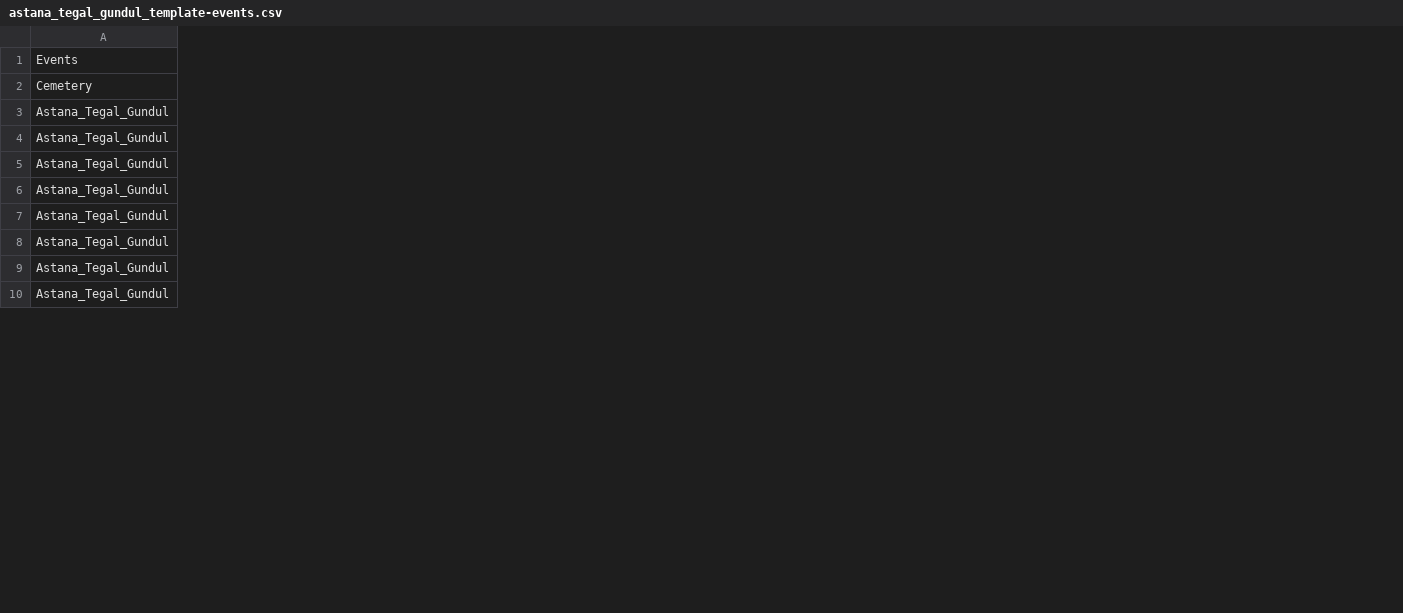
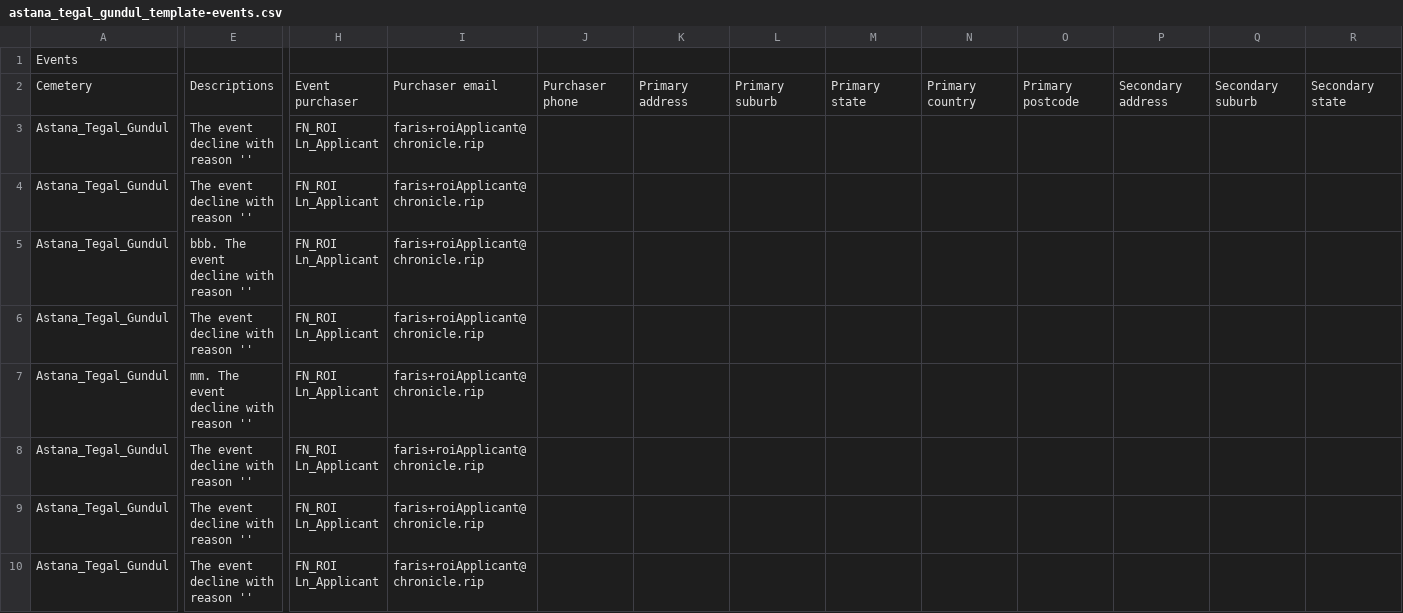
Before and after one commit to monris92/comparison_csvFile, a CSV file: astana_tegal_gundul_template-events.csv, drawn as a sheet; only a part is shown, gaps mark what is left out; the diff covers the shown part only; the diff names each change by its address in the sheet, - before the commit and + after, or states it on an @@ line.

Commit message:
046

```diff
--- a/astana_tegal_gundul_template-events.csv
+++ b/astana_tegal_gundul_template-events.csv
+column E, rows 2-10: Descriptions | The event decline with reason '' | The event decline with reason '' | bbb. The event decline with reason '' | The event decline with reason '' | mm. The event decline with reason '' | The event decline with reason '' | The event decline with reason '' | The event decline with reason ''
+column H, rows 2-10: Event purchaser | FN_ROI Ln_Applicant | FN_ROI Ln_Applicant | FN_ROI Ln_Applicant | FN_ROI Ln_Applicant | FN_ROI Ln_Applicant | FN_ROI Ln_Applicant | FN_ROI Ln_Applicant | FN_ROI Ln_Applicant
+column I, rows 2-10: Purchaser email | faris+roiApplicant@chronicle.rip | faris+roiApplicant@chronicle.rip | faris+roiApplicant@chronicle.rip | faris+roiApplicant@chronicle.rip | faris+roiApplicant@chronicle.rip | faris+roiApplicant@chronicle.rip | faris+roiApplicant@chronicle.rip | faris+roiApplicant@chronicle.rip
+column J, row 2: Purchaser phone
+column K, row 2: Primary address
+column L, row 2: Primary suburb
+column M, row 2: Primary state
+column N, row 2: Primary country
+column O, row 2: Primary postcode
+column P, row 2: Secondary address
+column Q, row 2: Secondary suburb
+column R, row 2: Secondary state
```
Also changed, not shown: 2 added columns elsewhere in this file.
